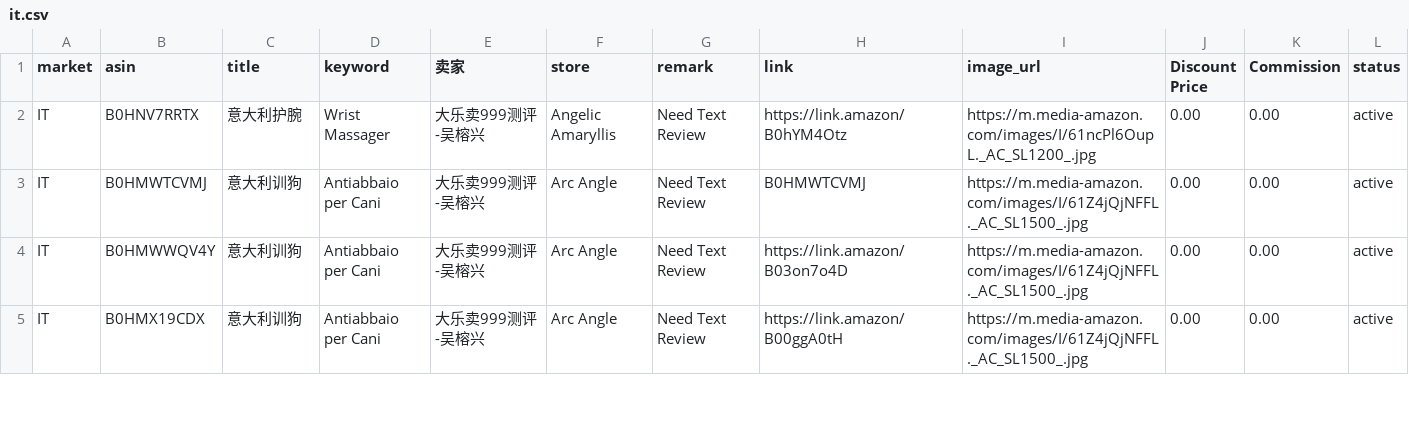
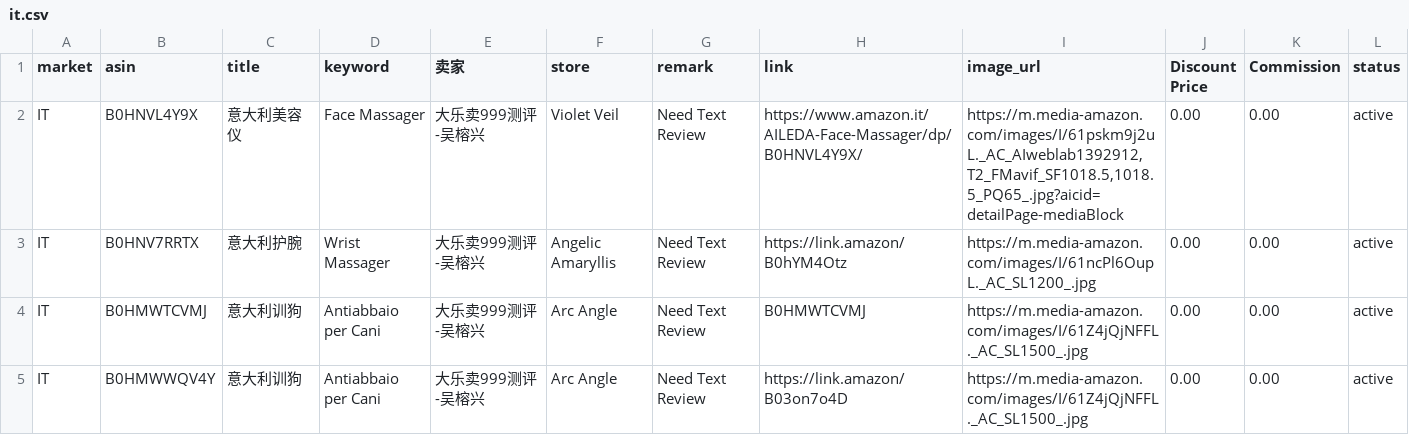
Before and after one commit to dalemy-1/us, a CSV file: it.csv, drawn as a sheet; only a part is shown; the shorter side is filled out with more unchanged rows; the diff names each change by its address in the sheet, - before the commit and + after, or states it on an @@ line.

```diff
--- a/it.csv
+++ b/it.csv
+row 2: IT | B0HNVL4Y9X | 意大利美容仪 | Face Massager | 大乐卖999测评-吴榕兴 | Violet Veil | Need Text Review | https://www.amazon.it/AILEDA-Face-Massager/dp/B0HNVL4Y9X/ | https://m.media-amazon.com/images/I/61pskm9j2uL._AC_AIweblab1392912,T2_FMavif_SF1018.5,1018.5_PQ65_.jpg?aicid=detailPage-mediaBlock | 0.00 | 0.00 | active
```
Also changed, not shown: ca.csv, de.csv, 5 other files.
